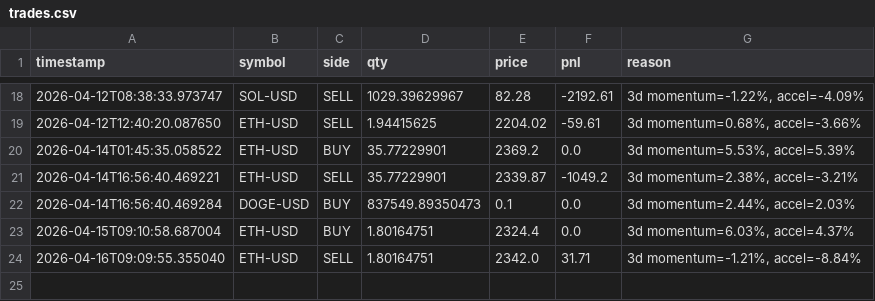
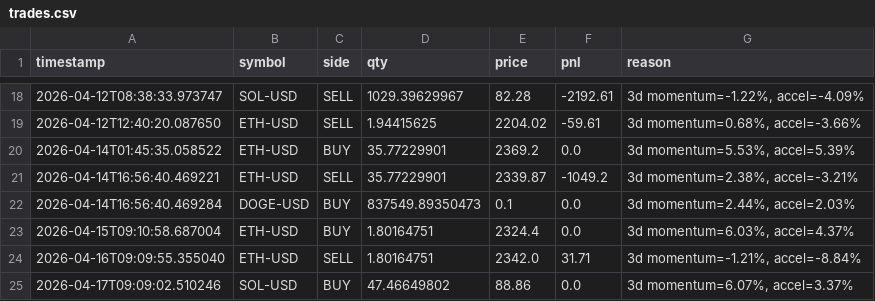
Before and after one commit to WilliamCastner/swingbot, a CSV file: logs/crypto_strategies/3-day_momentum/trades.csv, drawn as a sheet; only a part is shown, gaps mark what is left out.

Commit message:
Crypto run 2026-04-17 09:09 UTC

```diff
--- a/logs/crypto_strategies/3-day_momentum/trades.csv
+++ b/logs/crypto_strategies/3-day_momentum/trades.csv
@@ -24 +24,2 @@ timestamp,symbol,side,qty,price,pnl,reason
 2026-04-16T09:09:55.355040,ETH-USD,SELL,1.80164751,2342.0,31.71,"3d momentum=-1.21%, accel=-8.84%"
+2026-04-17T09:09:02.510246,SOL-USD,BUY,47.46649802,88.86,0.0,"3d momentum=6.07%, accel=3.37%"
```
Also changed, not shown: logs/crypto/pnl.csv, logs/crypto_strategies/24-bar_breakout/pnl.csv, 11 other files.
